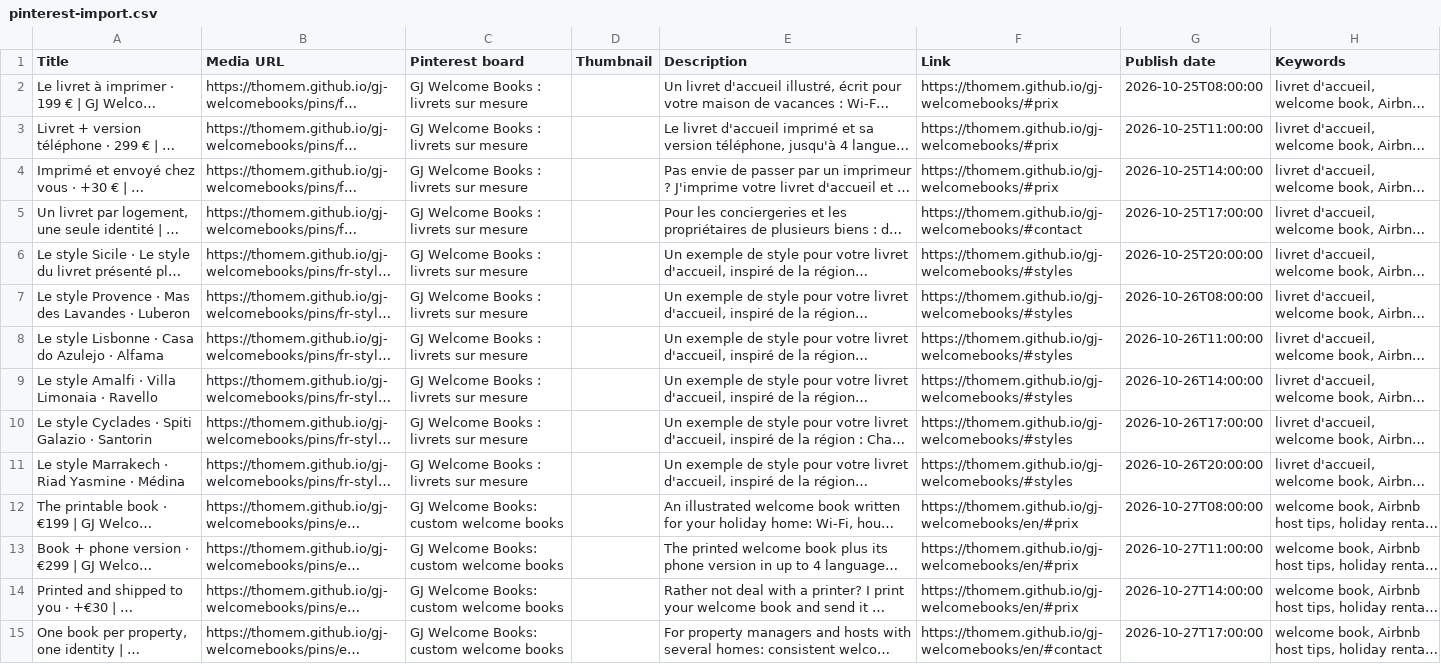
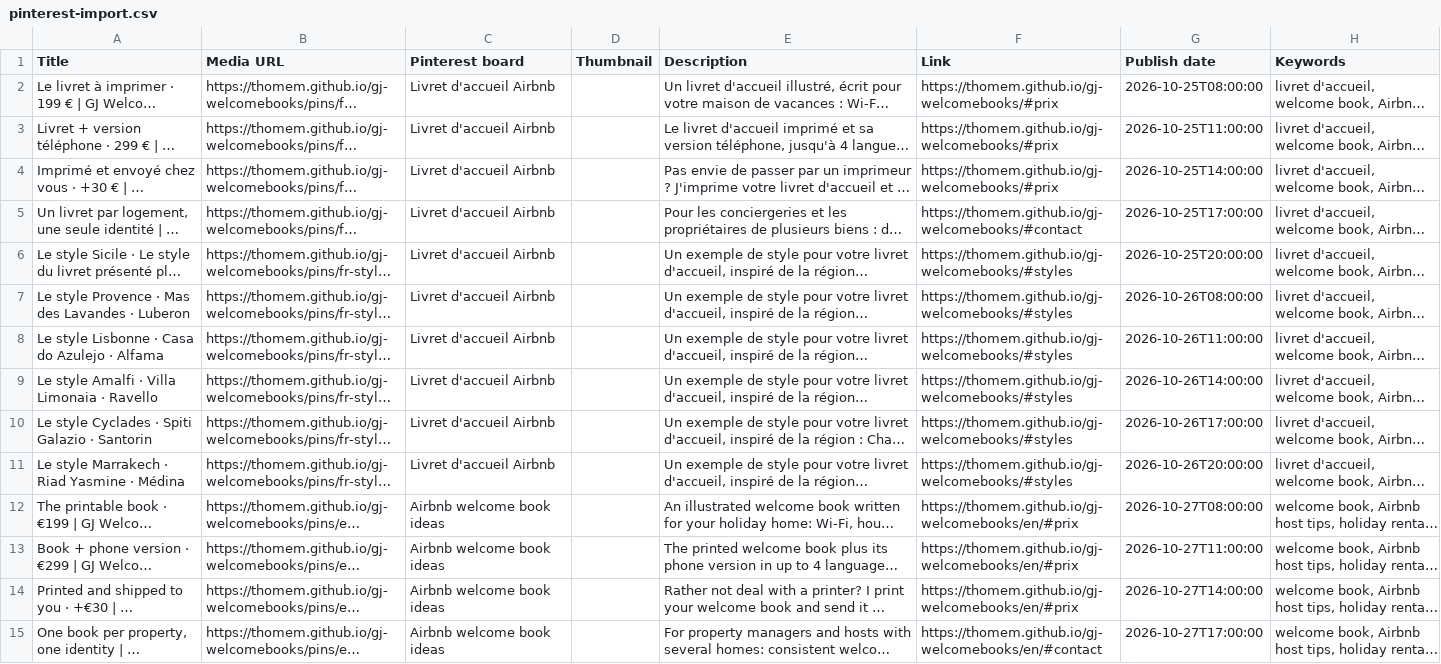
Before and after one commit to thomem/gj-welcomebooks, a CSV file: pins/pinterest-import.csv, drawn as a sheet; only a part is shown; long unchanged cells end in …; the diff covers the shown part only; the diff names each change by its address in the sheet, - before the commit and + after, or states it on an @@ line.

```diff
--- a/pins/pinterest-import.csv
+++ b/pins/pinterest-import.csv
-C2:C11 (Pinterest board): GJ Welcome Books : livrets sur mesure
+C2:C11 (Pinterest board): Livret d'accueil Airbnb
-C12:C15 (Pinterest board): GJ Welcome Books: custom welcome books
+C12:C15 (Pinterest board): Airbnb welcome book ideas
```
Also changed, not shown: 8 removed rows and 58 edited cells elsewhere in this file.
